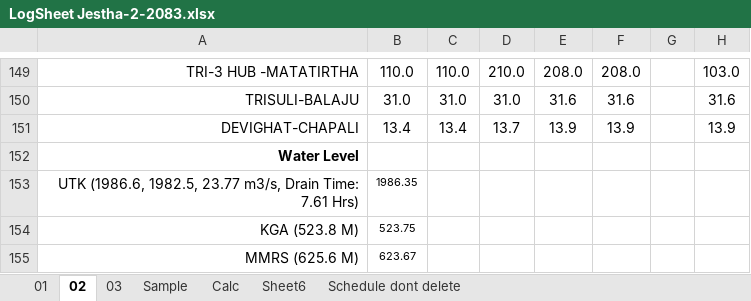
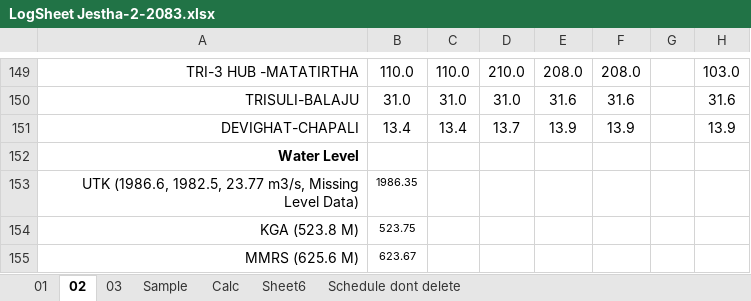
Before and after one commit to Bikramsth/LDC_DATA-ANALYZER, an Excel workbook: LDC_Data/Log Sheet 2083/LogSheet Jestha-2-2083.xlsx, sheet 02, drawn as a sheet; only a part is shown, gaps mark what is left out; values as stored, in another font and other column widths than the file's, no borders; conditional formats not drawn; the diff names each change by its address in the sheet, - before the commit and + after, or states it on an @@ line.

```diff
--- a/LDC_Data/Log Sheet 2083/LogSheet Jestha-2-2083.xlsx (sheet 02)
+++ b/LDC_Data/Log Sheet 2083/LogSheet Jestha-2-2083.xlsx (sheet 02)
-A153: …23.77 m3/s, Drain Time: 7.61 Hrs)
+A153: …23.77 m3/s, Missing Level Data)
```
Also changed, not shown: sheet Schedule dont delete.
